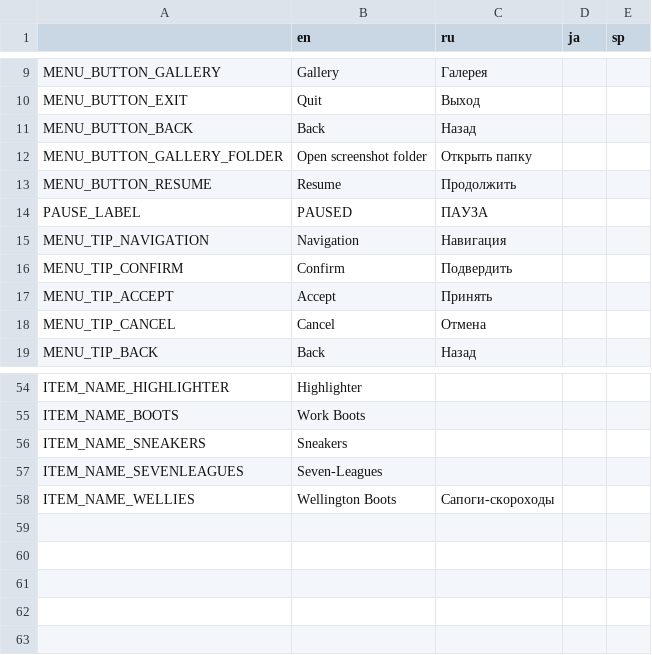
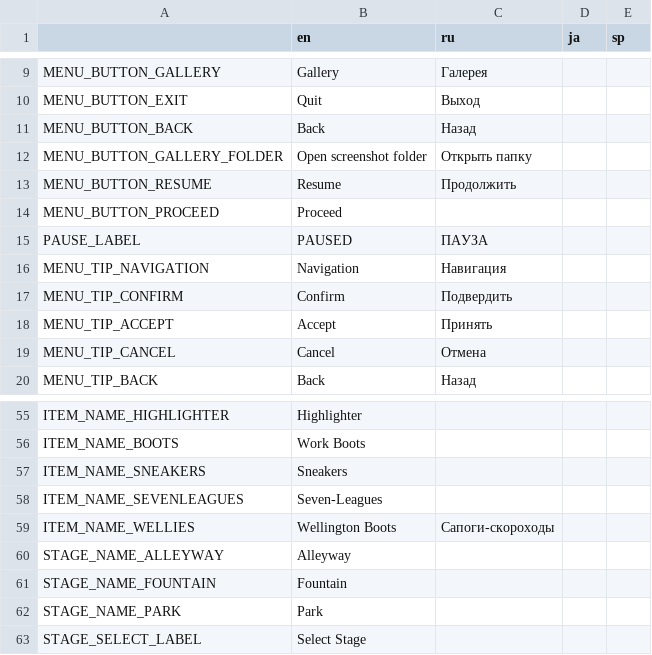
Before and after one commit to Aeterasu/akisouji, a CSV file: project/assets/localization/akisouji_localization_data.csv, drawn as a sheet; only a part is shown, gaps mark what is left out.

Commit message:
Stage select base transition

```diff
--- a/project/assets/localization/akisouji_localization_data.csv
+++ b/project/assets/localization/akisouji_localization_data.csv
@@ -13,2 +13,3 @@ MENU_BUTTON_GALLERY_FOLDER,Open screenshot folder,Открыть папку,,
 MENU_BUTTON_RESUME,Resume,Продолжить,,
+MENU_BUTTON_PROCEED,Proceed,,,
 PAUSE_LABEL,PAUSED,ПАУЗА,,
@@ -58 +59,5 @@ ITEM_NAME_SEVENLEAGUES,Seven-Leagues,,,
 ITEM_NAME_WELLIES,Wellington Boots,Сапоги-скороходы,,
+STAGE_NAME_ALLEYWAY,Alleyway,,,
+STAGE_NAME_FOUNTAIN,Fountain,,,
+STAGE_NAME_PARK,Park,,,
+STAGE_SELECT_LABEL,Select Stage,,,
```
Also changed, not shown: 19 other files.
